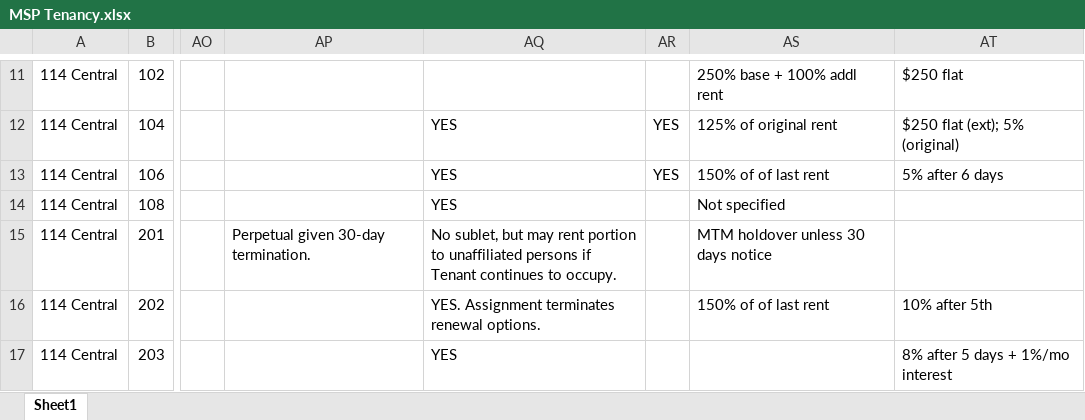
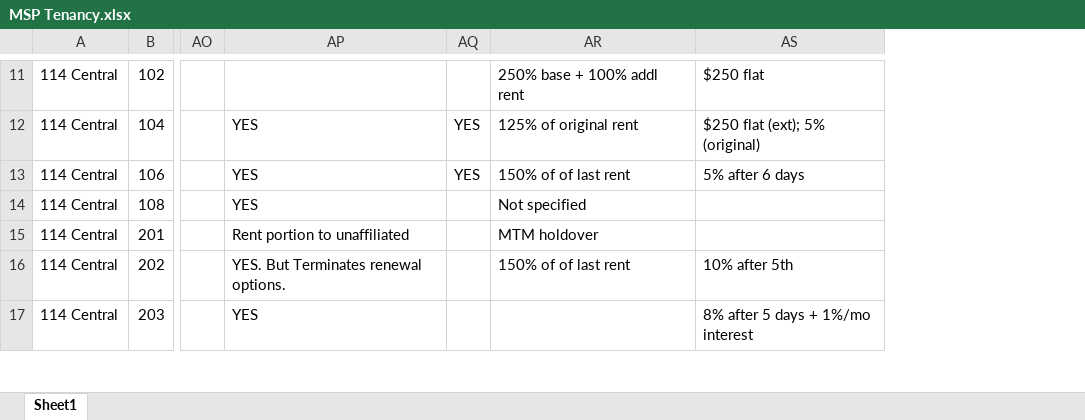
Before and after one commit to asollog61/msp-dashboard, an Excel workbook: data/MSP Tenancy.xlsx, sheet Sheet1, drawn as a sheet; only a part is shown, gaps mark what is left out; values as stored, in another font and other column widths than the file's, no borders; removed rows and columns are numbered as before the commit, all else as after; the diff covers the shown part only; the diff names each change by its address in the sheet, - before the commit and + after, or states it on an @@ line.

```diff
--- a/data/MSP Tenancy.xlsx (sheet Sheet1)
+++ b/data/MSP Tenancy.xlsx (sheet Sheet1)
-column AP, row 15: Perpetual given 30-day termination.
-AP15: No sublet, but may rent portion to unaffiliated persons if Tenant continues to occupy.
+AP15: Rent portion to unaffiliated
-AR15: MTM holdover unless 30 days notice
+AR15: MTM holdover
-AP16: YES. Assignment terminates renewal options.
+AP16: YES. But Terminates renewal options.
```
Also changed, not shown: 93 edited cells elsewhere in this sheet, 1 other file.
